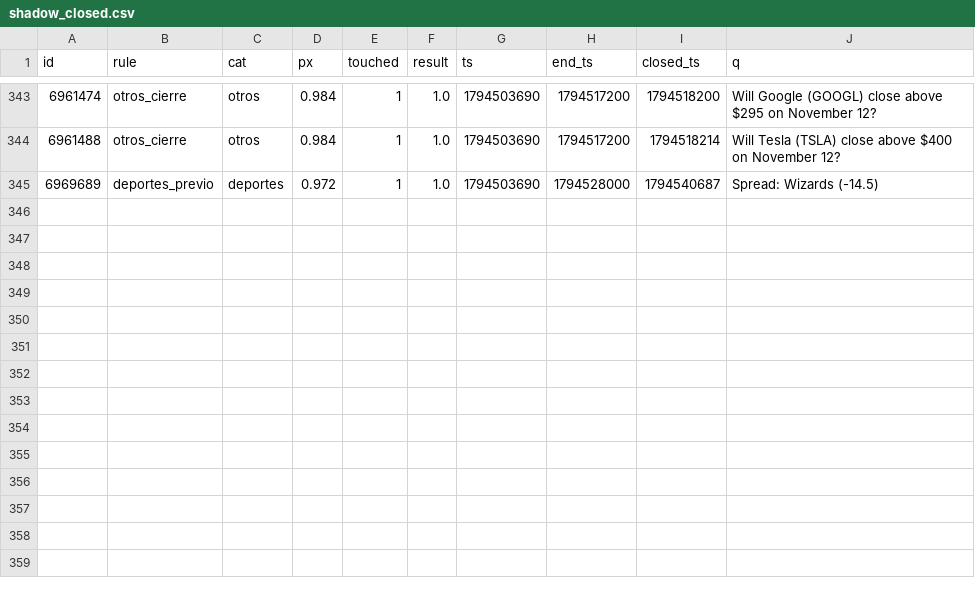
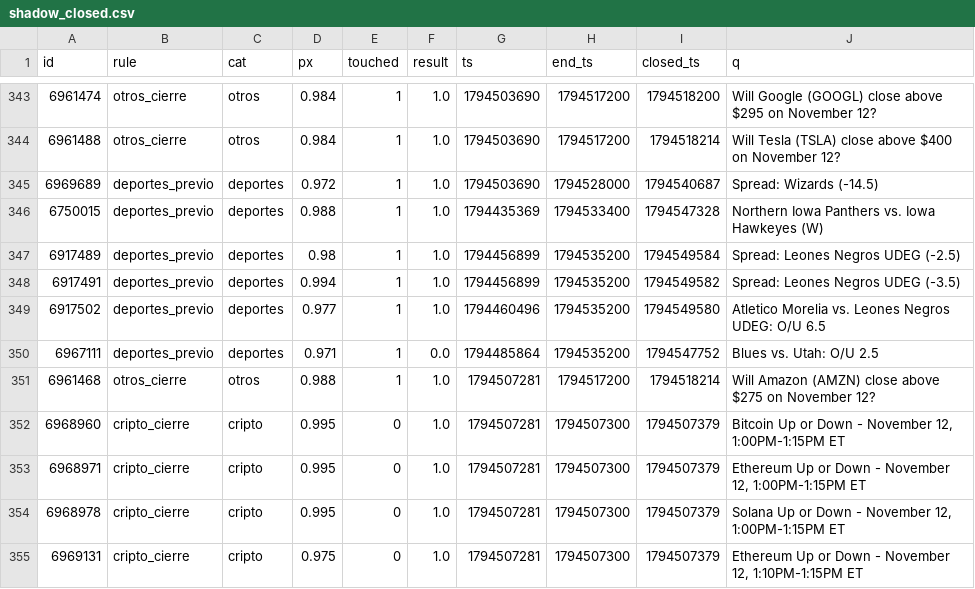
Before and after one commit to changelcerdajr-svg/changelpina, a CSV file: sweeper/data/paper/shadow_closed.csv, drawn as a sheet; only a part is shown, gaps mark what is left out.

```diff
--- a/sweeper/data/paper/shadow_closed.csv
+++ b/sweeper/data/paper/shadow_closed.csv
@@ -345 +345,11 @@ id,rule,cat,px,touched,result,ts,end_ts,closed_ts,q
 6969689,deportes_previo,deportes,0.972,1,1.0,1794503690,1794528000,1794540687,Spread: Wizards (-14.5)
+6750015,deportes_previo,deportes,0.988,1,1.0,1794435369,1794533400,1794547328,Northern Iowa Panthers vs. Iowa Hawkeyes (W)
+6917489,deportes_previo,deportes,0.98,1,1.0,1794456899,1794535200,1794549584,Spread: Leones Negros UDEG (-2.5)
+6917491,deportes_previo,deportes,0.994,1,1.0,1794456899,1794535200,1794549582,Spread: Leones Negros UDEG (-3.5)
+6917502,deportes_previo,deportes,0.977,1,1.0,1794460496,1794535200,1794549580,Atletico Morelia vs. Leones Negros UDEG: O/U 6.5
+6967111,deportes_previo,deportes,0.971,1,0.0,1794485864,1794535200,1794547752,Blues vs. Utah: O/U 2.5
+6961468,otros_cierre,otros,0.988,1,1.0,1794507281,1794517200,1794518214,Will Amazon (AMZN) close above $275 on November 12?
+6968960,cripto_cierre,cripto,0.995,0,1.0,1794507281,1794507300,1794507379,"Bitcoin Up or Down - November 12, 1:00PM-1:15PM ET"
+6968971,cripto_cierre,cripto,0.995,0,1.0,1794507281,1794507300,1794507379,"Ethereum Up or Down - November 12, 1:00PM-1:15PM ET"
+6968978,cripto_cierre,cripto,0.995,0,1.0,1794507281,1794507300,1794507379,"Solana Up or Down - November 12, 1:00PM-1:15PM ET"
+6969131,cripto_cierre,cripto,0.975,0,1.0,1794507281,1794507300,1794507379,"Ethereum Up or Down - November 12, 1:10PM-1:15PM ET"
```
Also changed, not shown: 3 other files.
